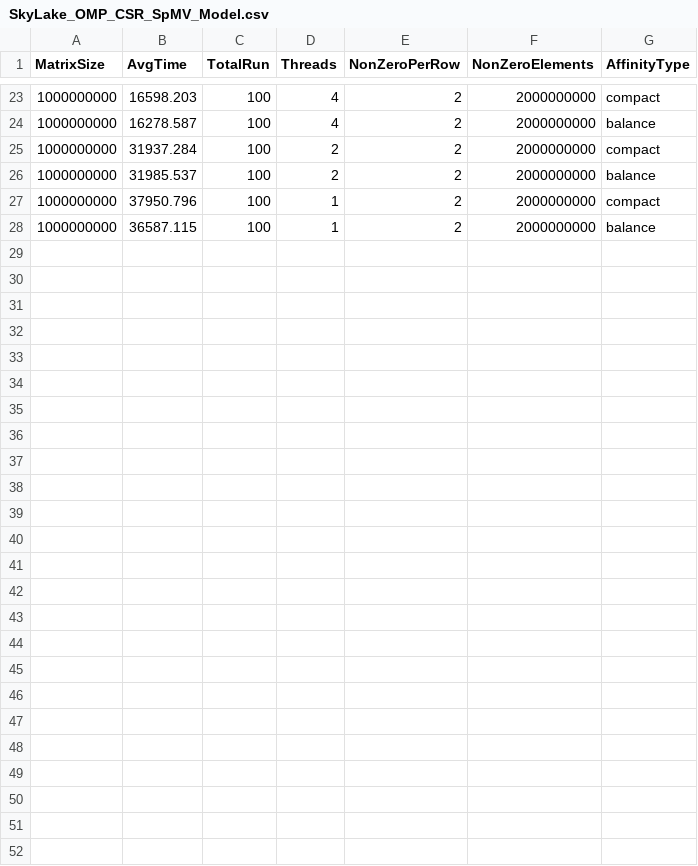
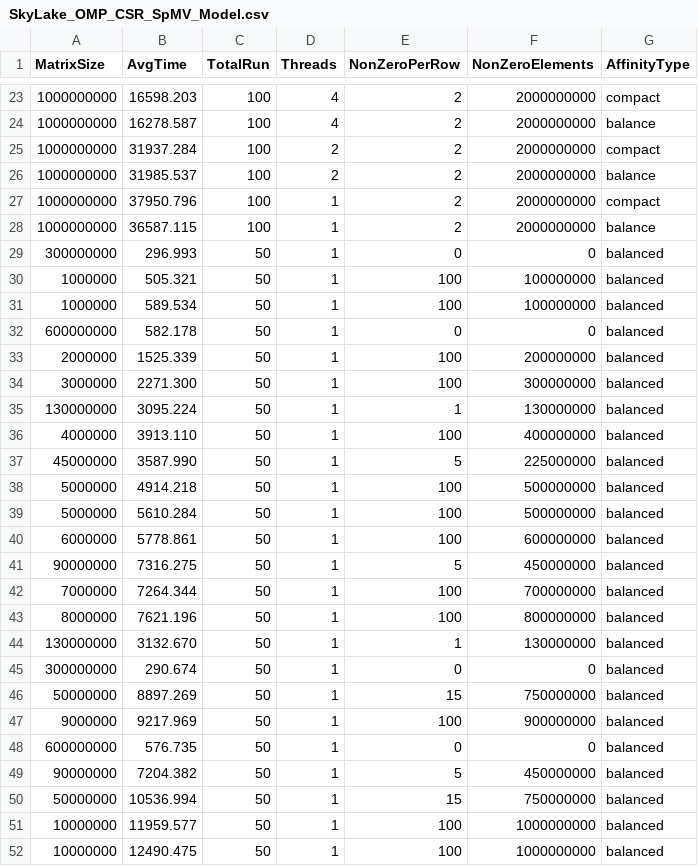
Before and after one commit to marufdsi/matvec-sparse, a CSV file: SkyLake_OMP_CSR_SpMV_Model.csv, drawn as a sheet; only a part is shown, gaps mark what is left out; the diff names each change by its address in the sheet, - before the commit and + after, or states it on an @@ line.

```diff
--- a/SkyLake_OMP_CSR_SpMV_Model.csv
+++ b/SkyLake_OMP_CSR_SpMV_Model.csv
+row 29: 300000000 | 296.993 | 50 | 1 | 0 | 0 | balanced
+row 30: 1000000 | 505.321 | 50 | 1 | 100 | 100000000 | balanced
+row 31: 1000000 | 589.534 | 50 | 1 | 100 | 100000000 | balanced
+row 32: 600000000 | 582.178 | 50 | 1 | 0 | 0 | balanced
+row 33: 2000000 | 1525.339 | 50 | 1 | 100 | 200000000 | balanced
+row 34: 3000000 | 2271.300 | 50 | 1 | 100 | 300000000 | balanced
+row 35: 130000000 | 3095.224 | 50 | 1 | 1 | 130000000 | balanced
+row 36: 4000000 | 3913.110 | 50 | 1 | 100 | 400000000 | balanced
+row 37: 45000000 | 3587.990 | 50 | 1 | 5 | 225000000 | balanced
+row 38: 5000000 | 4914.218 | 50 | 1 | 100 | 500000000 | balanced
+row 39: 5000000 | 5610.284 | 50 | 1 | 100 | 500000000 | balanced
+row 40: 6000000 | 5778.861 | 50 | 1 | 100 | 600000000 | balanced
+row 41: 90000000 | 7316.275 | 50 | 1 | 5 | 450000000 | balanced
+row 42: 7000000 | 7264.344 | 50 | 1 | 100 | 700000000 | balanced
+row 43: 8000000 | 7621.196 | 50 | 1 | 100 | 800000000 | balanced
+row 44: 130000000 | 3132.670 | 50 | 1 | 1 | 130000000 | balanced
+row 45: 300000000 | 290.674 | 50 | 1 | 0 | 0 | balanced
+row 46: 50000000 | 8897.269 | 50 | 1 | 15 | 750000000 | balanced
+row 47: 9000000 | 9217.969 | 50 | 1 | 100 | 900000000 | balanced
+row 48: 600000000 | 576.735 | 50 | 1 | 0 | 0 | balanced
+row 49: 90000000 | 7204.382 | 50 | 1 | 5 | 450000000 | balanced
+row 50: 50000000 | 10536.994 | 50 | 1 | 15 | 750000000 | balanced
+row 51: 10000000 | 11959.577 | 50 | 1 | 100 | 1000000000 | balanced
+row 52: 10000000 | 12490.475 | 50 | 1 | 100 | 1000000000 | balanced
```
Also changed, not shown: 1 other file.
